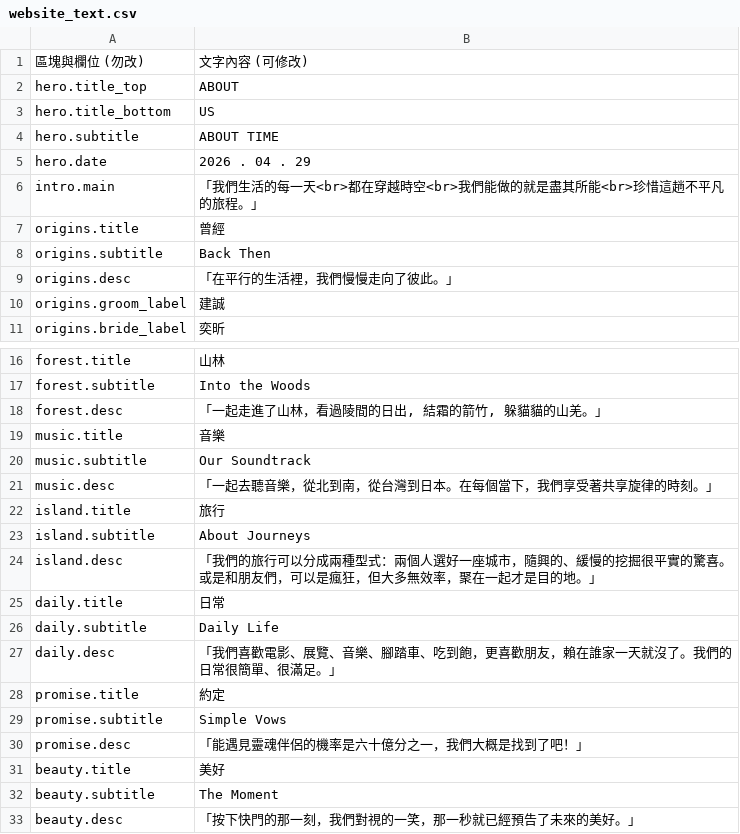
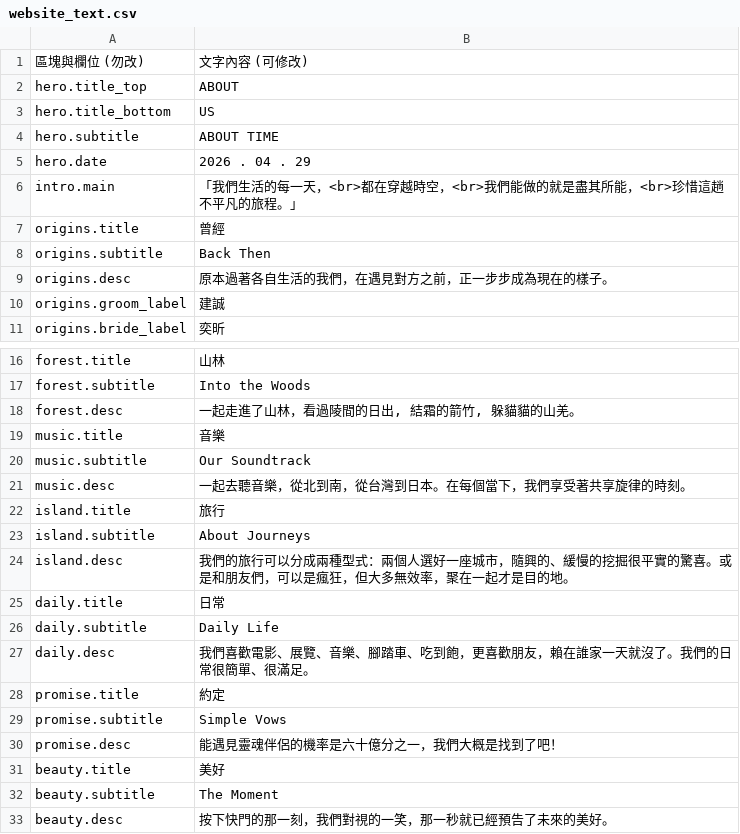
Before and after one commit to harry3329/wedding-website, a CSV file: assets/website_text.csv, drawn as a sheet; only a part is shown, gaps mark what is left out.

```diff
--- a/assets/website_text.csv
+++ b/assets/website_text.csv
@@ -5,6 +5,6 @@ hero.subtitle,ABOUT TIME
 hero.date,2026 . 04 . 29
-intro.main,「我們生活的每一天<br>都在穿越時空<br>我們能做的就是盡其所能<br>珍惜這趟不平凡的旅程。」
+intro.main,「我們生活的每一天，<br>都在穿越時空，<br>我們能做的就是盡其所能，<br>珍惜這趟不平凡的旅程。」
 origins.title,曾經
 origins.subtitle,Back Then
-origins.desc,「在平行的生活裡，我們慢慢走向了彼此。」
+origins.desc,原本過著各自生活的我們，在遇見對方之前，正一步步成為現在的樣子。
 origins.groom_label,建誠
@@ -17,17 +17,17 @@ forest.title,山林
 forest.subtitle,Into the Woods
-forest.desc,"「一起走進了山林，看過陵間的日出, 結霜的箭竹, 躲貓貓的山羌。」"
+forest.desc,"一起走進了山林，看過陵間的日出, 結霜的箭竹, 躲貓貓的山羌。"
 music.title,音樂
 music.subtitle,Our Soundtrack
-music.desc,「一起去聽音樂，從北到南，從台灣到日本。在每個當下，我們享受著共享旋律的時刻。」
+music.desc,一起去聽音樂，從北到南，從台灣到日本。在每個當下，我們享受著共享旋律的時刻。
 island.title,旅行
 island.subtitle,About Journeys
-island.desc,「我們的旅行可以分成兩種型式：兩個人選好一座城市，隨興的、緩慢的挖掘很平實的驚喜。或是和朋友們，可以是瘋狂，但大多無效率，聚在一起才是目的地。」
+island.desc,我們的旅行可以分成兩種型式：兩個人選好一座城市，隨興的、緩慢的挖掘很平實的驚喜。或是和朋友們，可以是瘋狂，但大多無效率，聚在一起才是目的地。
 daily.title,日常
 daily.subtitle,Daily Life
-daily.desc,「我們喜歡電影、展覽、音樂、腳踏車、吃到飽，更喜歡朋友，賴在誰家一天就沒了。我們的日常很簡單、很滿足。」
+daily.desc,我們喜歡電影、展覽、音樂、腳踏車、吃到飽，更喜歡朋友，賴在誰家一天就沒了。我們的日常很簡單、很滿足。
 promise.title,約定
 promise.subtitle,Simple Vows
-promise.desc,「能遇見靈魂伴侶的機率是六十億分之一，我們大概是找到了吧！」
+promise.desc,能遇見靈魂伴侶的機率是六十億分之一，我們大概是找到了吧！
 beauty.title,美好
 beauty.subtitle,The Moment
-beauty.desc,「按下快門的那一刻，我們對視的一笑，那一秒就已經預告了未來的美好。」
+beauty.desc,按下快門的那一刻，我們對視的一笑，那一秒就已經預告了未來的美好。
```
Also changed, not shown: 3 other files.
